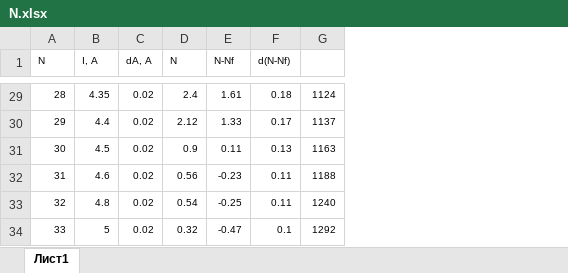
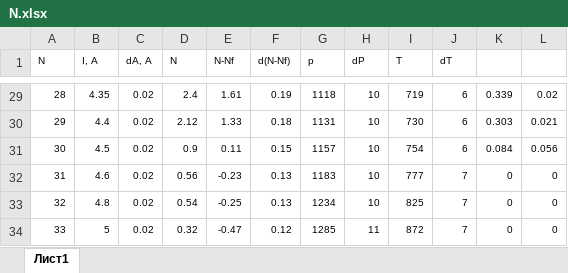
Before and after one commit to Kiarendil/labs, an Excel workbook: 5sem/42/tables/N.xlsx, sheet Лист1, drawn as a sheet; only a part is shown, gaps mark what is left out; values as stored, in another font and other column widths than the file's, no borders; removed rows and columns are numbered as before the commit, all else as after; the diff covers the shown part only; the diff names each change by its address in the sheet, - before the commit and + after, or states it on an @@ line.

```diff
--- a/5sem/42/tables/N.xlsx (sheet Лист1)
+++ b/5sem/42/tables/N.xlsx (sheet Лист1)
-column G, rows 29-34: 1124 | 1137 | 1163 | 1188 | 1240 | 1292
+column G (p), rows 29-34: 1118 | 1131 | 1157 | 1183 | 1234 | 1285
+column H (dP), rows 29-34: 10 | 10 | 10 | 10 | 10 | 11
+column I (T), rows 29-34: 719 | 730 | 754 | 777 | 825 | 872
+column J (dT), rows 29-34: 6 | 6 | 6 | 7 | 7 | 7
+column K, rows 29-34: 0.339 | 0.303 | 0.084 | 0 | 0 | 0
+column L, rows 29-34: 0.02 | 0.021 | 0.056 | 0 | 0 | 0
-F29 (d(N-Nf)): 0.18
+F29 (d(N-Nf)): 0.19
-F30 (d(N-Nf)): 0.17
+F30 (d(N-Nf)): 0.18
-F31 (d(N-Nf)): 0.13
+F31 (d(N-Nf)): 0.15
-F32:F33 (d(N-Nf)): 0.11
+F32:F33 (d(N-Nf)): 0.13
-F34 (d(N-Nf)): 0.1
+F34 (d(N-Nf)): 0.12
```
Also changed, not shown: 27 edited cells elsewhere in this sheet, 5sem/42/tables/kir.xlsx, 13 other files.
